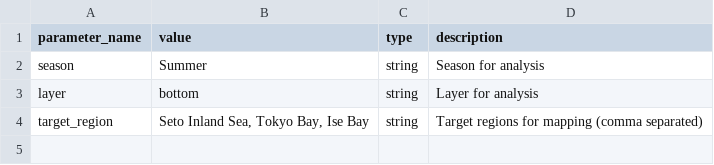
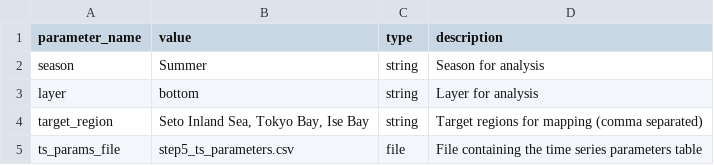
Before and after one commit to reyhanstig/SIS_Analysis_WSL, a CSV file: step5_environmental_factor_correlation_analysis/step5_parameter.csv, drawn as a sheet; the diff names each change by its address in the sheet, - before the commit and + after, or states it on an @@ line.

Commit message:
Analysis progress

```diff
--- a/step5_environmental_factor_correlation_analysis/step5_parameter.csv
+++ b/step5_environmental_factor_correlation_analysis/step5_parameter.csv
+row 5: ts_params_file | step5_ts_parameters.csv | file | File containing the time series parameters table
```
Also changed, not shown: 21 other files.
